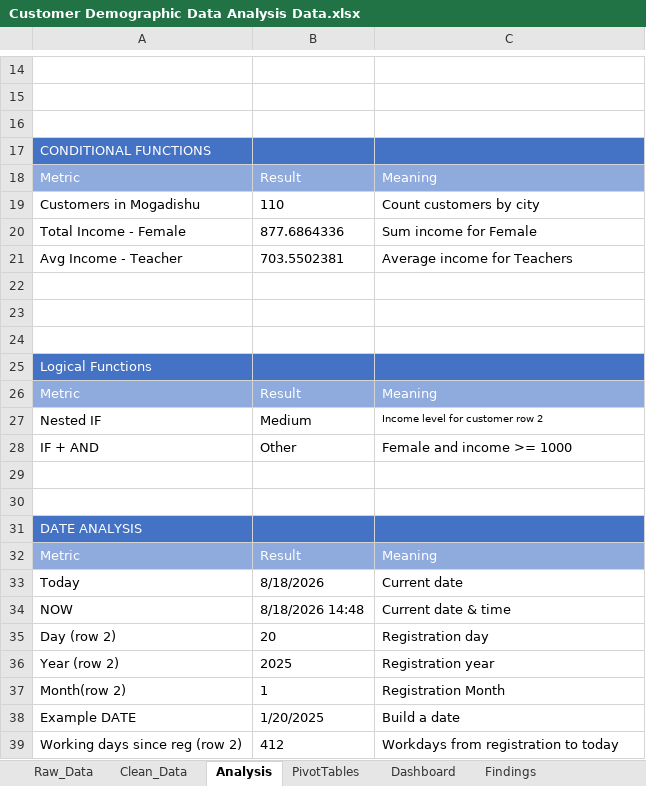
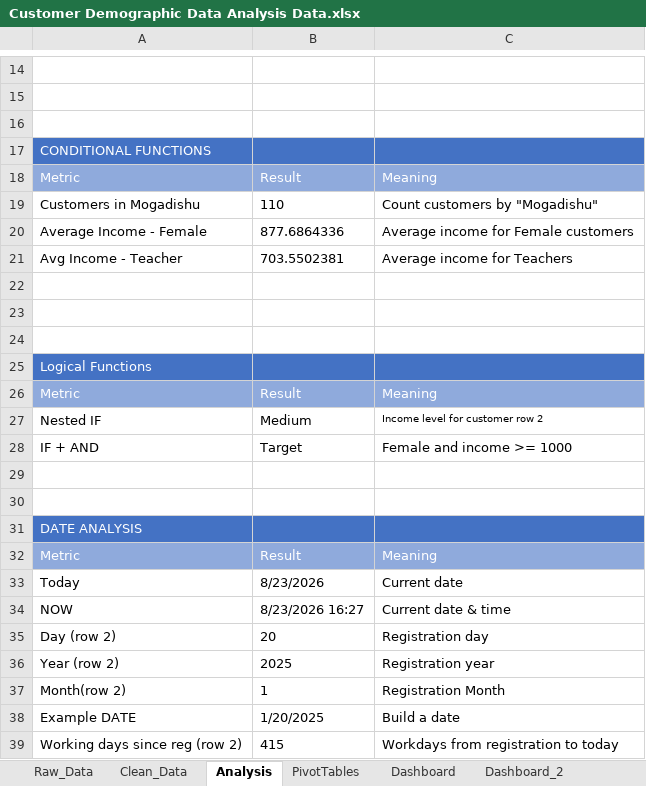
Before and after one commit to Faysal-Maxamed/Data-Analytics-Course, an Excel workbook: Practical Excel Data Analytics Project/Customer Demographic Data Analysis Data.xlsx, sheet Analysis, drawn as a sheet; only a part is shown, gaps mark what is left out; values as stored, in another font and other column widths than the file's, no borders; the diff names each change by its address in the sheet, - before the commit and + after, or states it on an @@ line.

```diff
--- a/Practical Excel Data Analytics Project/Customer Demographic Data Analysis Data.xlsx (sheet Analysis)
+++ b/Practical Excel Data Analytics Project/Customer Demographic Data Analysis Data.xlsx (sheet Analysis)
+sheet tab: Dashboard_2
-C19: Count customers by city
+C19: Count customers by "Mogadishu"
-A20: Total Income - Female
+A20: Average Income - Female
-C20: Sum income for Female
+C20: Average income for Female customers
-B28: Other
+B28: Target
-B33: 8/18/2026
+B33: 8/23/2026
-B34: 8/18/2026 14:48
+B34: 8/23/2026 16:27
-B39: 412
+B39: 415
```
Also changed, not shown: sheet PivotTables, sheet Findings, sheet Dashboard, formulas that keep their value, charts or pictures, 1 other file.
